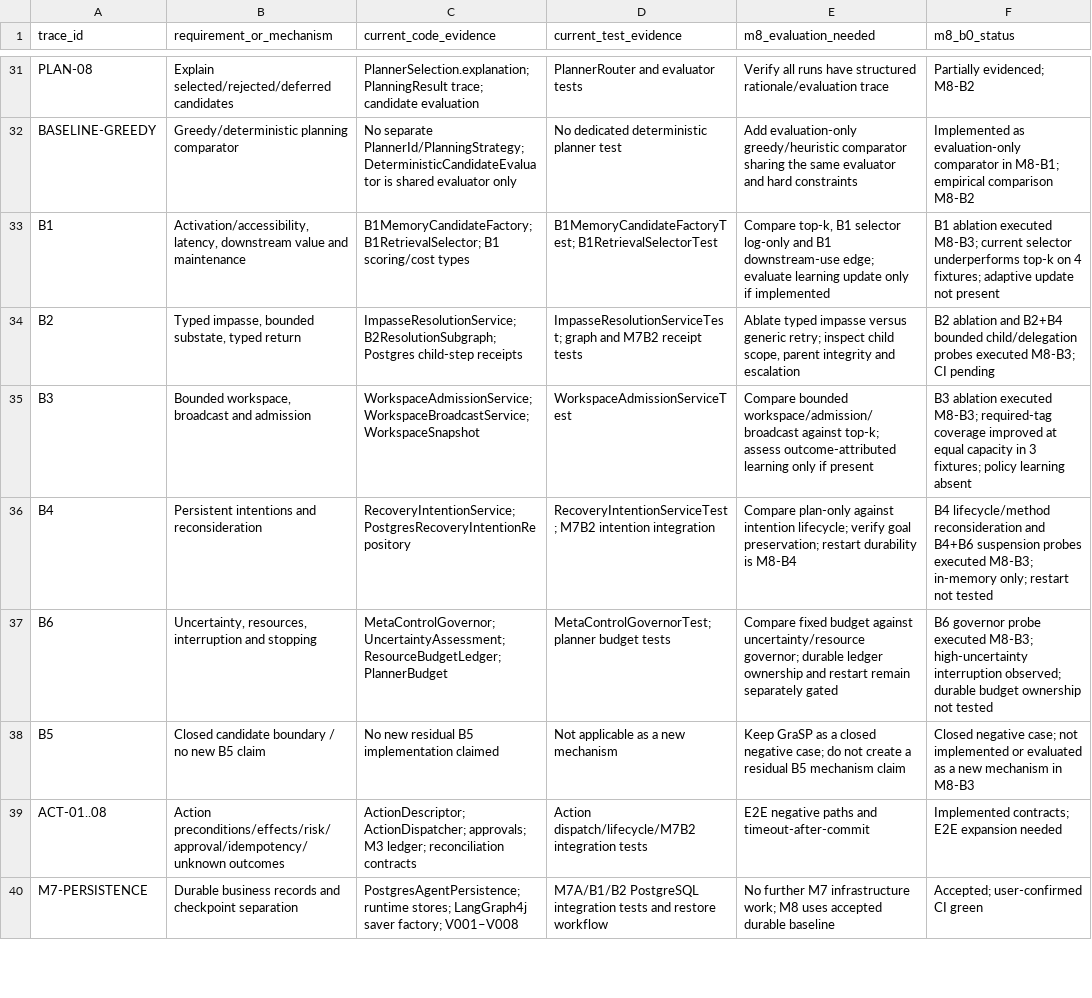
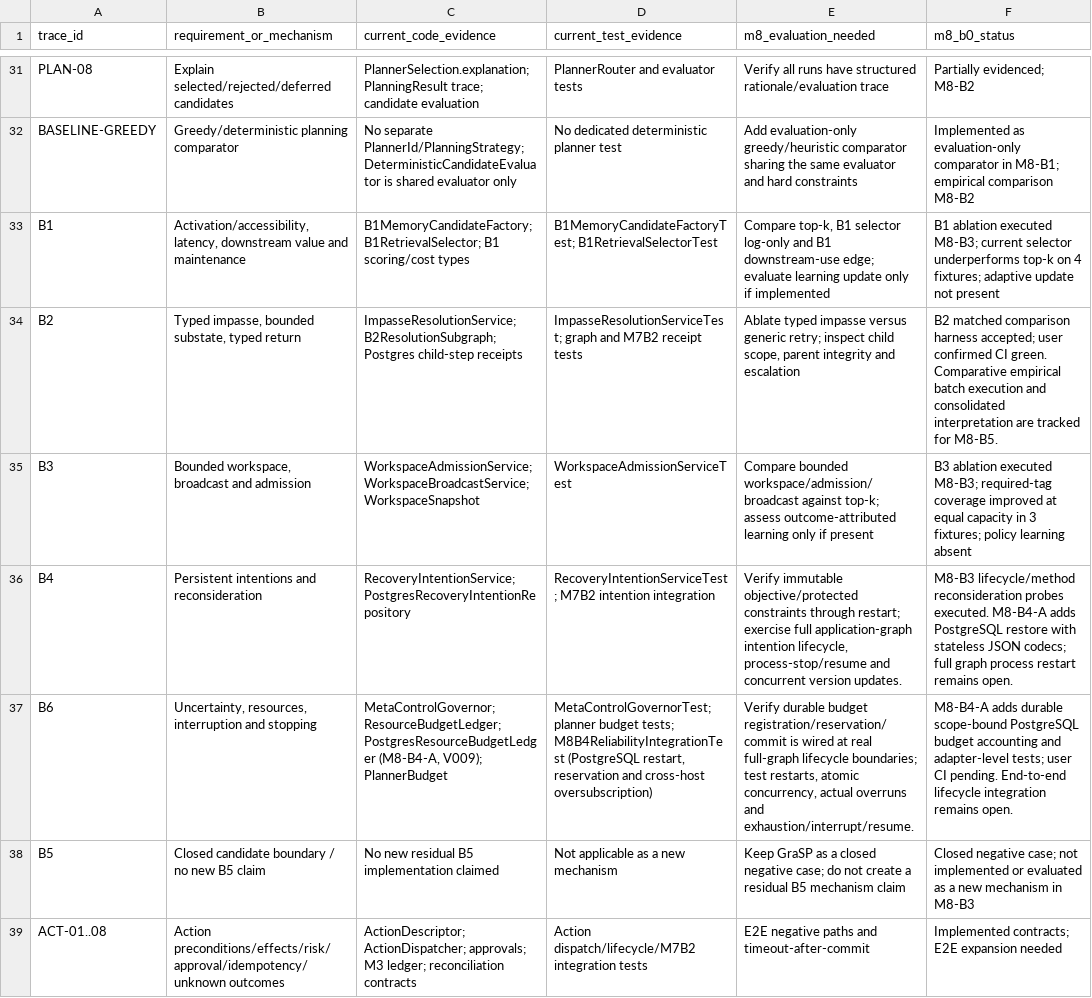
Before and after one commit to hmar000001-boop/supply-chain-agent, a CSV file: docs/phase8/M8-ARCHITECTURE-TRACEABILITY.csv, drawn as a sheet; only a part is shown, gaps mark what is left out; the shorter side is filled out with more unchanged rows; the diff names each change by its address in the sheet, - before the commit and + after, or states it on an @@ line.

```diff
--- a/docs/phase8/M8-ARCHITECTURE-TRACEABILITY.csv
+++ b/docs/phase8/M8-ARCHITECTURE-TRACEABILITY.csv
-F34 (m8_b0_status): B2 ablation and B2+B4 bounded child/delegation probes executed M8-B3; CI pending
+F34 (m8_b0_status): B2 matched comparison harness accepted; user confirmed CI green. Comparative empirical batch execution and consolidated interpretation are tracked for M8-B5.
-E36 (m8_evaluation_needed): Compare plan-only against intention lifecycle; verify goal preservation; restart durability is M8-B4
+E36 (m8_evaluation_needed): Verify immutable objective/protected constraints through restart; exercise full application-graph intention lifecycle, process-stop/resume and concurrent version updates.
-F36 (m8_b0_status): B4 lifecycle/method reconsideration and B4+B6 suspension probes executed M8-B3; in-memory only; restart not tested
+F36 (m8_b0_status): M8-B3 lifecycle/method reconsideration probes executed. M8-B4-A adds PostgreSQL restore with stateless JSON codecs; full graph process restart remains open.
-C37 (current_code_evidence): MetaControlGovernor; UncertaintyAssessment; ResourceBudgetLedger; PlannerBudget
+C37 (current_code_evidence): MetaControlGovernor; ResourceBudgetLedger; PostgresResourceBudgetLedger (M8-B4-A, V009); PlannerBudget
-D37 (current_test_evidence): …planner budget tests
+D37 (current_test_evidence): …planner budget tests; M8B4ReliabilityIntegrationTest (PostgreSQL restart, reservation and cross-host oversubscription)
-E37 (m8_evaluation_needed): Compare fixed budget against uncertainty/resource governor; durable ledger ownership and restart remain separately gated
+E37 (m8_evaluation_needed): Verify durable budget registration/reservation/commit is wired at real full-graph lifecycle boundaries; test restarts, atomic concurrency, actual overruns and exhaustion/interrupt/resume.
-F37 (m8_b0_status): B6 governor probe executed M8-B3; high-uncertainty interruption observed; durable budget ownership not tested
+F37 (m8_b0_status): M8-B4-A adds durable scope-bound PostgreSQL budget accounting and adapter-level tests; user CI pending. End-to-end lifecycle integration remains open.
```
Also changed, not shown: docs/phase8/M8-TEST-INVENTORY.csv, 16 other files.
